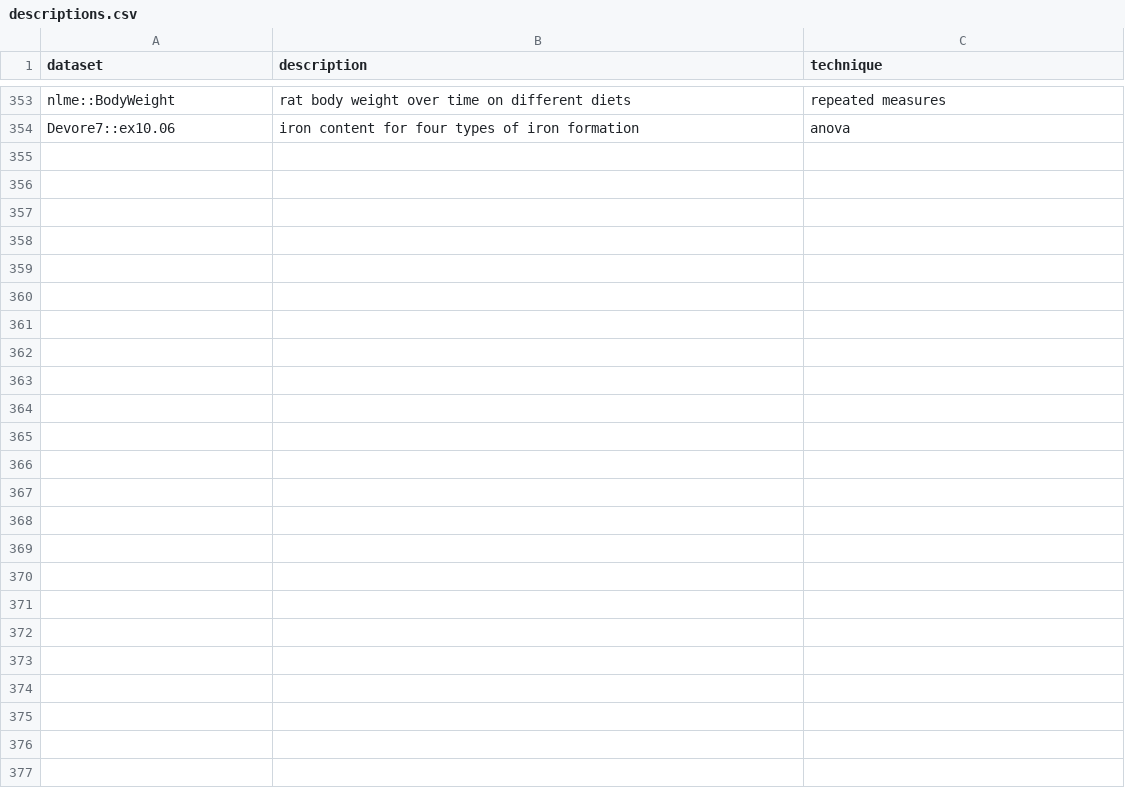
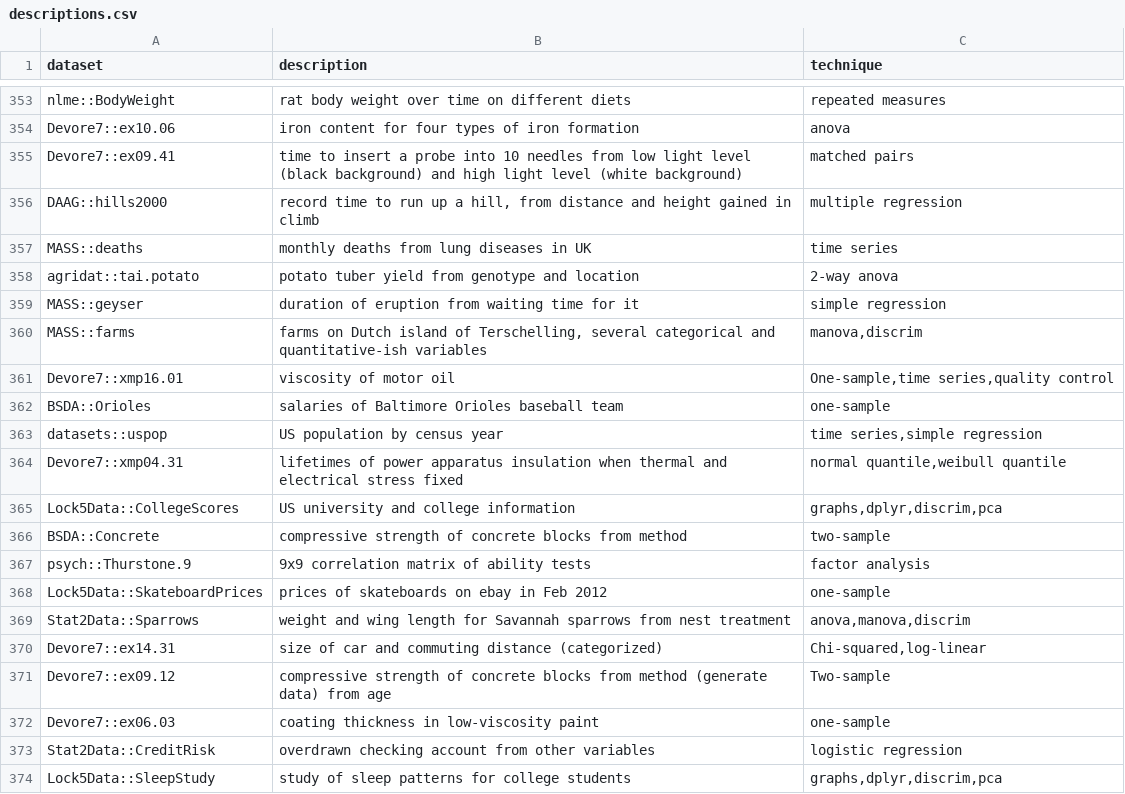
Before and after one commit to nxskok/datasets-all, a CSV file: descriptions.csv, drawn as a sheet; only a part is shown, gaps mark what is left out.

Commit message:
more datasets

```diff
--- a/descriptions.csv
+++ b/descriptions.csv
@@ -354 +354,21 @@ nlme::BodyWeight,rat body weight over time on different diets,repeated measures
 Devore7::ex10.06,iron content for four types of iron formation,anova
+Devore7::ex09.41,time to insert a probe into 10 needles from low light level (black background) and high light level (white background),matched pairs
+DAAG::hills2000,"record time to run up a hill, from distance and height gained in climb",multiple regression
+MASS::deaths,monthly deaths from lung diseases in UK,time series
+agridat::tai.potato,potato tuber yield from genotype and location,2-way anova
+MASS::geyser,duration of eruption from waiting time for it,simple regression
+MASS::farms,"farms on Dutch island of Terschelling, several categorical and quantitative-ish variables","manova,discrim"
+Devore7::xmp16.01,viscosity of motor oil,"One-sample,time series,quality control"
+BSDA::Orioles,salaries of Baltimore Orioles baseball team,one-sample
+datasets::uspop,US population by census year,"time series,simple regression"
+Devore7::xmp04.31,lifetimes of power apparatus insulation when thermal and electrical stress fixed,"normal quantile,weibull quantile"
+Lock5Data::CollegeScores,US university and college information,"graphs,dplyr,discrim,pca"
+BSDA::Concrete,compressive strength of concrete blocks from method,two-sample
+psych::Thurstone.9,9x9 correlation matrix of ability tests,factor analysis
+Lock5Data::SkateboardPrices,prices of skateboards on ebay in Feb 2012,one-sample
+Stat2Data::Sparrows,weight and wing length for Savannah sparrows from nest treatment,"anova,manova,discrim"
+Devore7::ex14.31,size of car and commuting distance (categorized),"Chi-squared,log-linear"
+Devore7::ex09.12,compressive strength of concrete blocks from method (generate data) from age,Two-sample
+Devore7::ex06.03,coating thickness in low-viscosity paint,one-sample
+Stat2Data::CreditRisk,overdrawn checking account from other variables,logistic regression
+Lock5Data::SleepStudy,study of sleep patterns for college students,"graphs,dplyr,discrim,pca"
```
Also changed, not shown: 1 other file.
